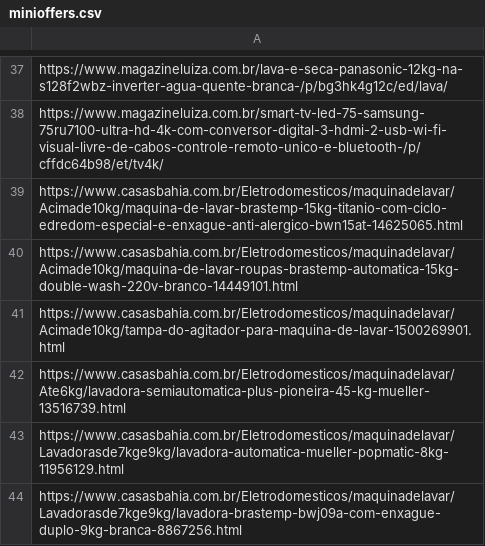
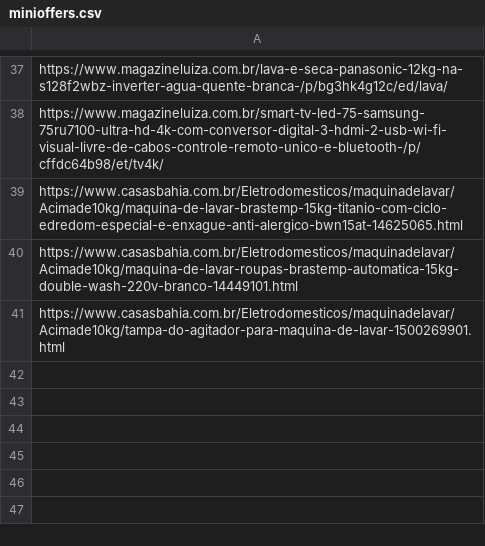
Before and after one commit to AlexiaScheffer/birdieTest, a CSV file: birdietest/minioffers.csv, drawn as a sheet; only a part is shown, gaps mark what is left out; the diff names each change by its address in the sheet, - before the commit and + after, or states it on an @@ line.

```diff
--- a/birdietest/minioffers.csv
+++ b/birdietest/minioffers.csv
-row 42: https://www.casasbahia.com.br/Eletrodomesticos/maquinadelavar/Ate6kg/lavadora-semiautomatica-plus-pioneira-45-kg-mueller-13516739.html
-row 43: https://www.casasbahia.com.br/Eletrodomesticos/maquinadelavar/Lavadorasde7kge9kg/lavadora-automatica-mueller-popmatic-8kg-11956129.html
-row 44: https://www.casasbahia.com.br/Eletrodomesticos/maquinadelavar/Lavadorasde7kge9kg/lavadora-brastemp-bwj09a-com-enxague-duplo-9kg-branca-8867256.html
```
Also changed, not shown: 4 other files.
